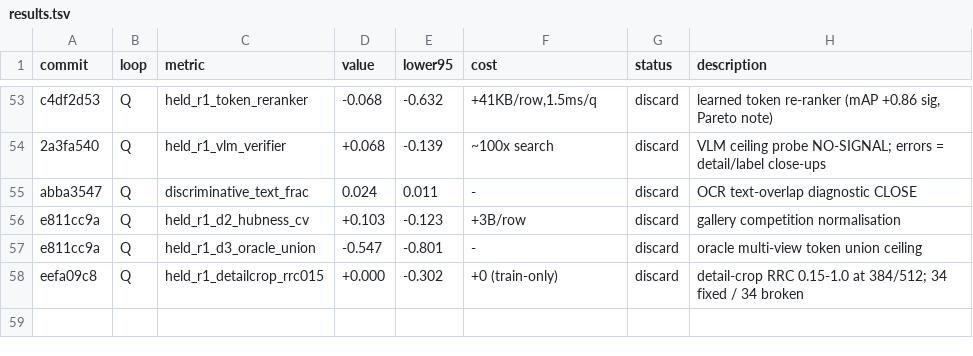
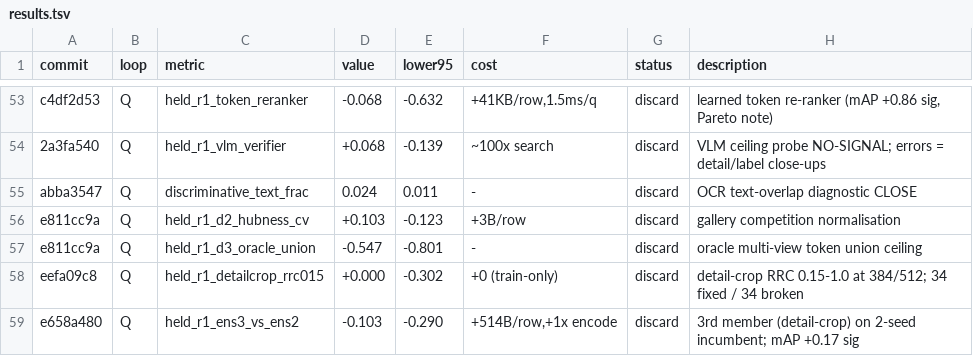
Before and after one commit to CausalityHQ/sfora, a TSV file: docs/autoresearch/results.tsv, drawn as a sheet; only a part is shown, gaps mark what is left out; the diff names each change by its address in the sheet, - before the commit and + after, or states it on an @@ line.

Commit message:
Record add-a-member ensemble screen: KILL (R@1 -0.10 ns; mAP +0.17 only)

```diff
--- a/docs/autoresearch/results.tsv
+++ b/docs/autoresearch/results.tsv
+row 59: e658a480 | Q | held_r1_ens3_vs_ens2 | -0.103 | -0.290 | +514B/row,+1x encode | discard | 3rd member (detail-crop) on 2-seed incumbent; mAP +0.17 sig
```
Also changed, not shown: 3 other files.
